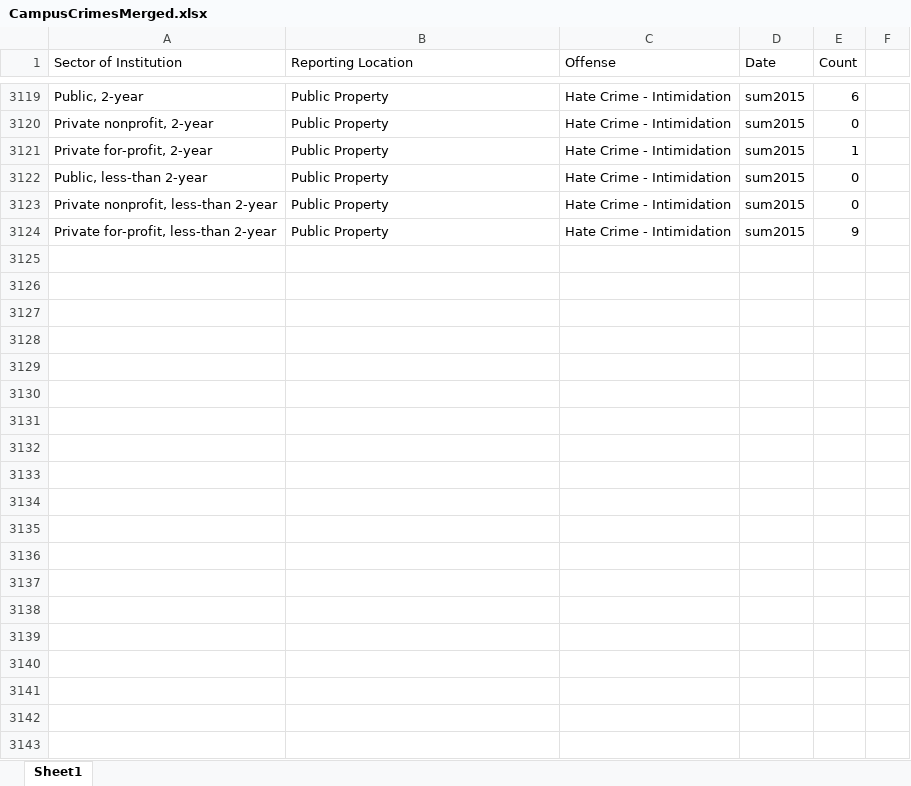
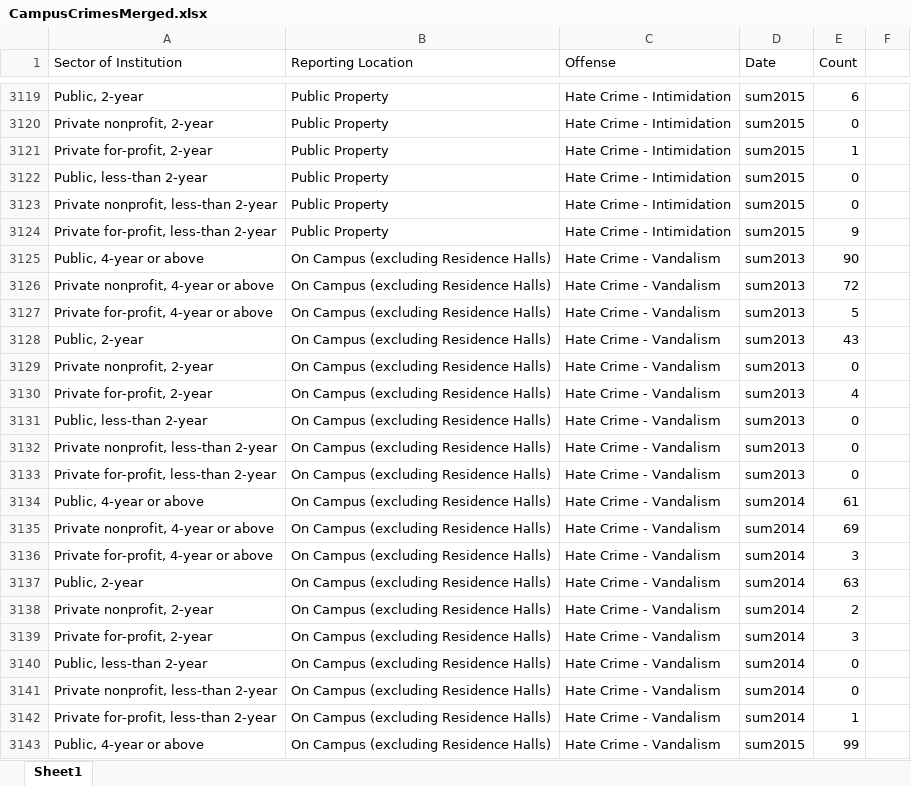
Before and after one commit to HashedDan/CampusCrimes, an Excel workbook: CampusCrimesMerged.xlsx, sheet Sheet1, drawn as a sheet; only a part is shown, gaps mark what is left out; values as stored, in another font and other column widths than the file's, no borders; the diff covers the shown part only; the diff names each change by its address in the sheet, - before the commit and + after, or states it on an @@ line.

Commit message:
Replicated previous step (4688a03a69f83d2174c919bddf23c5a940c90abb) but for Offense = ‘Hate Crime - Vandalism’ from HateCrimes.xls.

```diff
--- a/CampusCrimesMerged.xlsx (sheet Sheet1)
+++ b/CampusCrimesMerged.xlsx (sheet Sheet1)
+row 3125: Public, 4-year or above | On Campus (excluding Residence Halls) | Hate Crime - Vandalism | sum2013 | 90
+row 3126: Private nonprofit, 4-year or above | On Campus (excluding Residence Halls) | Hate Crime - Vandalism | sum2013 | 72
+row 3127: Private for-profit, 4-year or above | On Campus (excluding Residence Halls) | Hate Crime - Vandalism | sum2013 | 5
+row 3128: Public, 2-year | On Campus (excluding Residence Halls) | Hate Crime - Vandalism | sum2013 | 43
+row 3129: Private nonprofit, 2-year | On Campus (excluding Residence Halls) | Hate Crime - Vandalism | sum2013 | 0
+row 3130: Private for-profit, 2-year | On Campus (excluding Residence Halls) | Hate Crime - Vandalism | sum2013 | 4
+row 3131: Public, less-than 2-year | On Campus (excluding Residence Halls) | Hate Crime - Vandalism | sum2013 | 0
+row 3132: Private nonprofit, less-than 2-year | On Campus (excluding Residence Halls) | Hate Crime - Vandalism | sum2013 | 0
+row 3133: Private for-profit, less-than 2-year | On Campus (excluding Residence Halls) | Hate Crime - Vandalism | sum2013 | 0
+row 3134: Public, 4-year or above | On Campus (excluding Residence Halls) | Hate Crime - Vandalism | sum2014 | 61
+row 3135: Private nonprofit, 4-year or above | On Campus (excluding Residence Halls) | Hate Crime - Vandalism | sum2014 | 69
+row 3136: Private for-profit, 4-year or above | On Campus (excluding Residence Halls) | Hate Crime - Vandalism | sum2014 | 3
+row 3137: Public, 2-year | On Campus (excluding Residence Halls) | Hate Crime - Vandalism | sum2014 | 63
+row 3138: Private nonprofit, 2-year | On Campus (excluding Residence Halls) | Hate Crime - Vandalism | sum2014 | 2
+row 3139: Private for-profit, 2-year | On Campus (excluding Residence Halls) | Hate Crime - Vandalism | sum2014 | 3
+row 3140: Public, less-than 2-year | On Campus (excluding Residence Halls) | Hate Crime - Vandalism | sum2014 | 0
+row 3141: Private nonprofit, less-than 2-year | On Campus (excluding Residence Halls) | Hate Crime - Vandalism | sum2014 | 0
+row 3142: Private for-profit, less-than 2-year | On Campus (excluding Residence Halls) | Hate Crime - Vandalism | sum2014 | 1
+row 3143: Public, 4-year or above | On Campus (excluding Residence Halls) | Hate Crime - Vandalism | sum2015 | 99
```
Also changed, not shown: 89 added rows elsewhere in this sheet.
